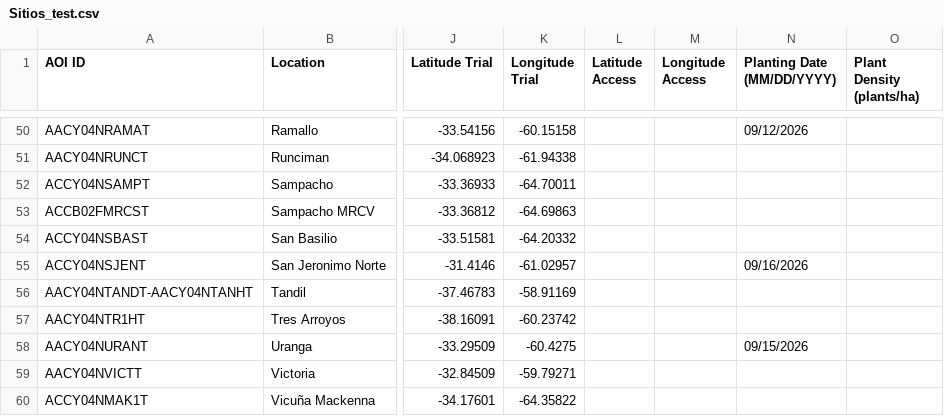
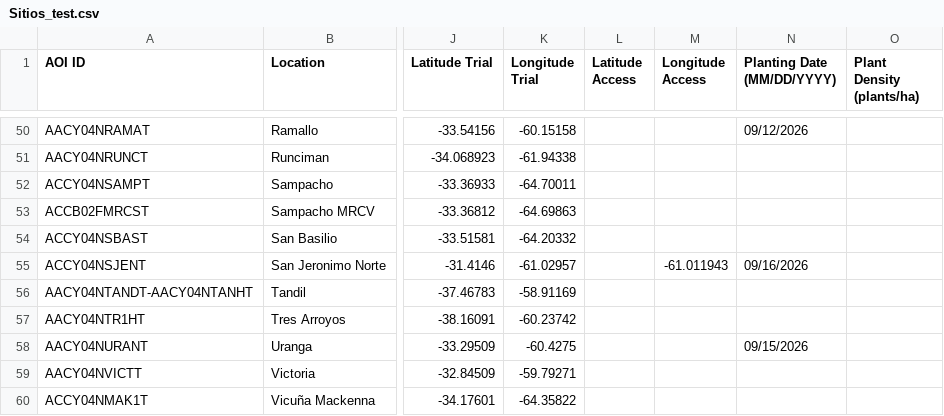
Before and after one commit to LAAR-TESTING-AR/field-trial-platform, a CSV file: Sitios_test.csv, drawn as a sheet; only a part is shown, gaps mark what is left out; the diff names each change by its address in the sheet, - before the commit and + after, or states it on an @@ line.

Commit message:
Actualizacion automatica de Sitios.csv desde SharePoint

```diff
--- a/Sitios_test.csv
+++ b/Sitios_test.csv
-M55 (Longitude Access): (empty)
+M55 (Longitude Access): -61.011943
```
